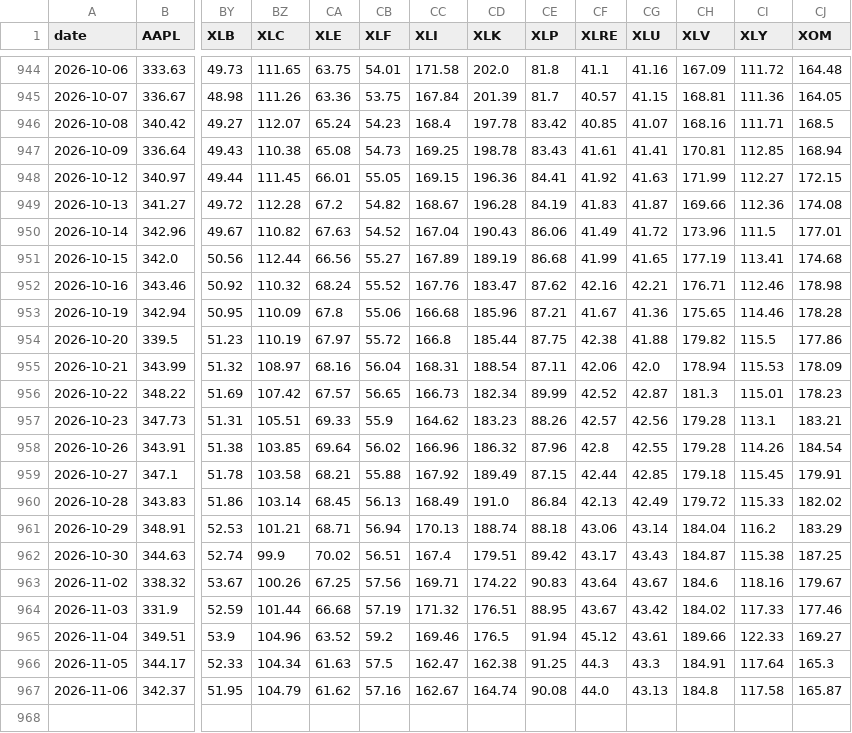
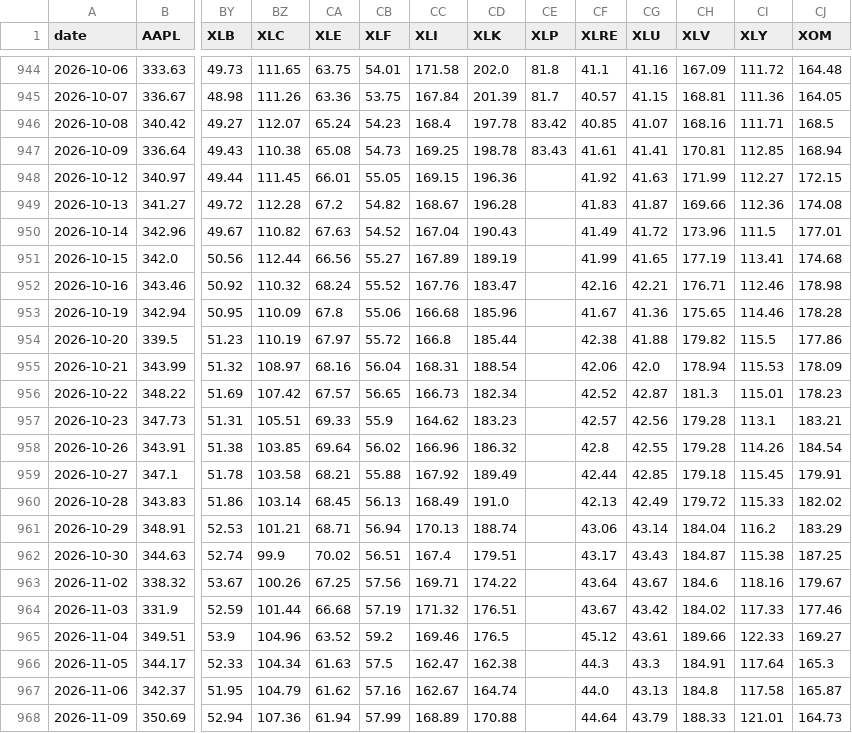
Before and after one commit to YnHaddad/wealth-risk-dashboard, a CSV file: data/market/adj_close.csv, drawn as a sheet; only a part is shown, gaps mark what is left out; rows hold the shown columns only; the diff names each change by its address in the sheet, - before the commit and + after, or states it on an @@ line.

```diff
--- a/data/market/adj_close.csv
+++ b/data/market/adj_close.csv
-CE948 (XLP): 84.41
+CE948 (XLP): (empty)
-CE949 (XLP): 84.19
+CE949 (XLP): (empty)
-CE950 (XLP): 86.06
+CE950 (XLP): (empty)
-CE951 (XLP): 86.68
+CE951 (XLP): (empty)
-CE952 (XLP): 87.62
+CE952 (XLP): (empty)
-CE953 (XLP): 87.21
+CE953 (XLP): (empty)
-CE954 (XLP): 87.75
+CE954 (XLP): (empty)
-CE955 (XLP): 87.11
+CE955 (XLP): (empty)
-CE956 (XLP): 89.99
+CE956 (XLP): (empty)
-CE957 (XLP): 88.26
+CE957 (XLP): (empty)
-CE958 (XLP): 87.96
+CE958 (XLP): (empty)
-CE959 (XLP): 87.15
+CE959 (XLP): (empty)
-CE960 (XLP): 86.84
+CE960 (XLP): (empty)
-CE961 (XLP): 88.18
+CE961 (XLP): (empty)
-CE962 (XLP): 89.42
+CE962 (XLP): (empty)
-CE963 (XLP): 90.83
+CE963 (XLP): (empty)
-CE964 (XLP): 88.95
+CE964 (XLP): (empty)
-CE965 (XLP): 91.94
+CE965 (XLP): (empty)
-CE966 (XLP): 91.25
+CE966 (XLP): (empty)
-CE967 (XLP): 90.08
+CE967 (XLP): (empty)
+row 968: 2026-11-09 | 350.69 | 52.94 | 107.36 | 61.94 | 57.99 | 168.89 | 170.88 |  | 44.64 | 43.79 | 188.33 | 121.01 | 164.73
```
Also changed, not shown: data/market/close.csv, data/market/dividends.csv, 1 other file.
